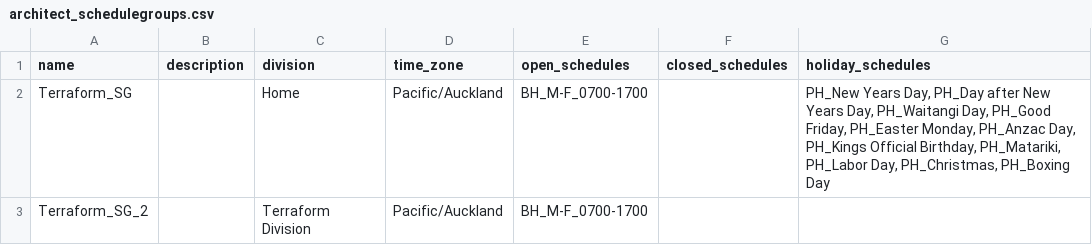
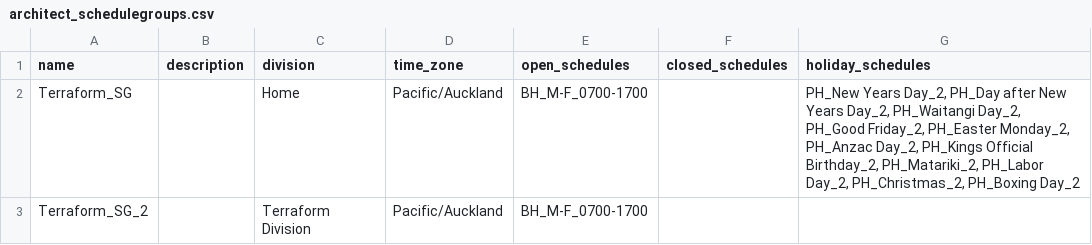
Before and after one commit to darbyje/genesys_terrafrom_advanced_session, a CSV file: modules/architect_schedulegroups/data-files/architect_schedulegroups.csv, drawn as a sheet.

Commit message:
Corrected Schedule Group Mapping

```diff
--- a/modules/architect_schedulegroups/data-files/architect_schedulegroups.csv
+++ b/modules/architect_schedulegroups/data-files/architect_schedulegroups.csv
@@ -1,3 +1,3 @@
 name,description,division,time_zone,open_schedules,closed_schedules,holiday_schedules
-Terraform_SG,,Home,Pacific/Auckland,BH_M-F_0700-1700,,"PH_New Years Day, PH_Day after New Years Day, PH_Waitangi Day, PH_Good Friday, PH_Easter Monday, PH_Anzac Day, PH_Kings Official Birthday, PH_Matariki, PH_Labor Day, PH_Christmas, PH_Boxing Day"
+Terraform_SG,,Home,Pacific/Auckland,BH_M-F_0700-1700,,"PH_New Years Day_2, PH_Day after New Years Day_2, PH_Waitangi Day_2, PH_Good Friday_2, PH_Easter Monday_2, PH_Anzac Day_2, PH_Kings Official Birthday_2, PH_Matariki_2, PH_Labor Day_2, PH_Christmas_2, PH_Boxing Day_2"
 Terraform_SG_2,,Terraform Division,Pacific/Auckland,BH_M-F_0700-1700,,
```
